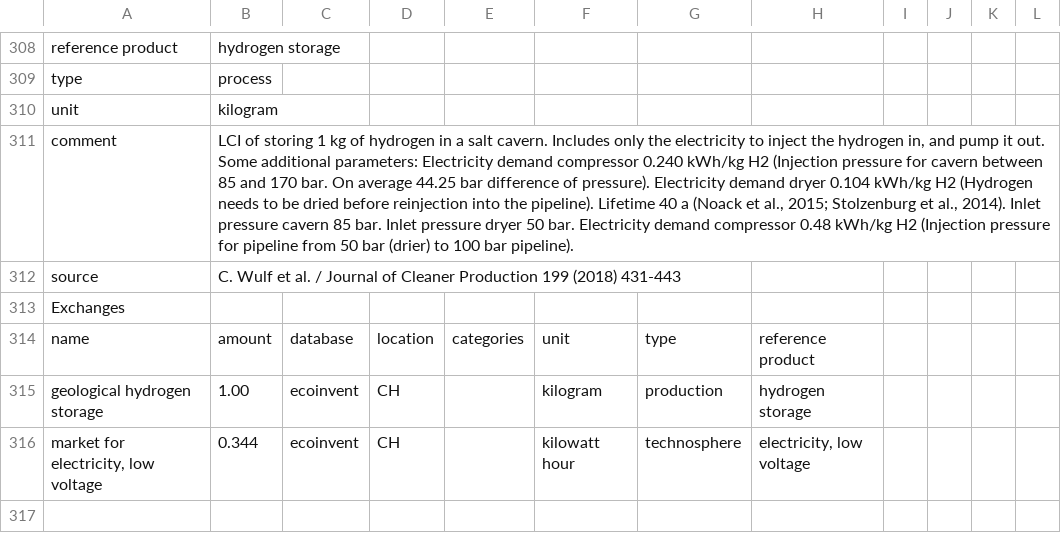
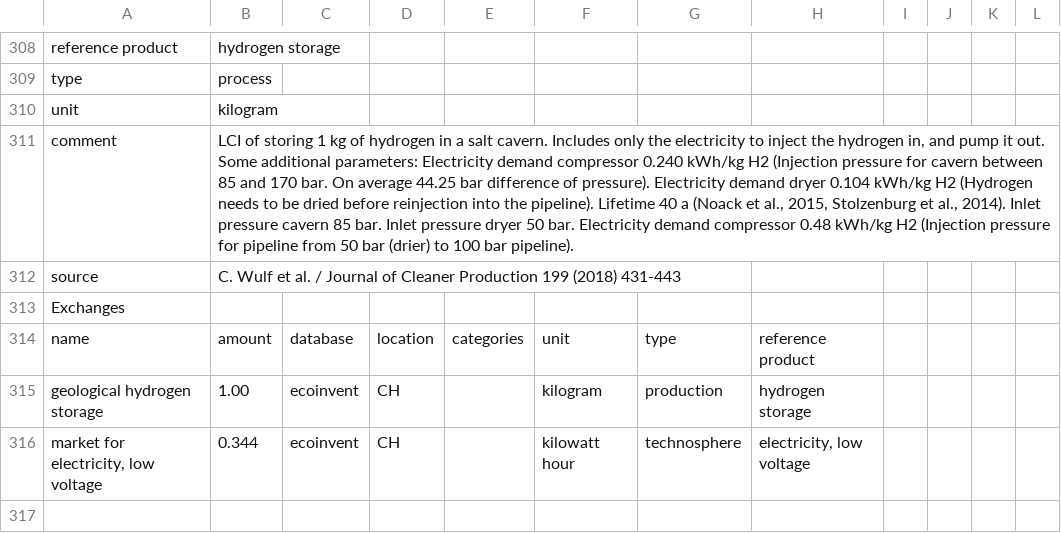
Before and after one commit to alideoro/Team_PV, a CSV file: energy-perspective-2050-switzerland-main2/inventories/lci-EP2050.csv, drawn as a sheet; only a part is shown, gaps mark what is left out; the diff names each change by its address in the sheet, - before the commit and + after, or states it on an @@ line.

Commit message:
Update lci-EP2050.csv

```diff
--- a/energy-perspective-2050-switzerland-main2/inventories/lci-EP2050.csv
+++ b/energy-perspective-2050-switzerland-main2/inventories/lci-EP2050.csv
-B311: …et al., 2015; Stolzenburg et…
+B311: …et al., 2015, Stolzenburg et…
```
